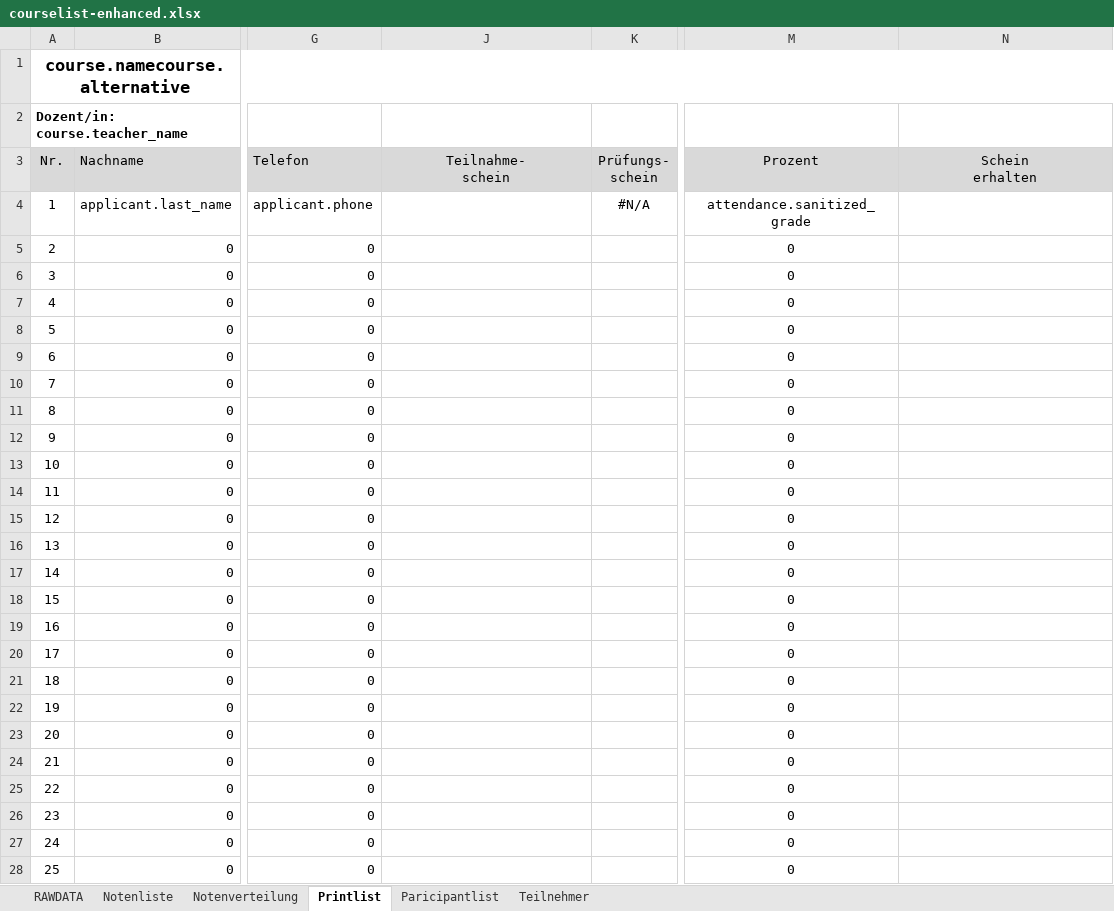
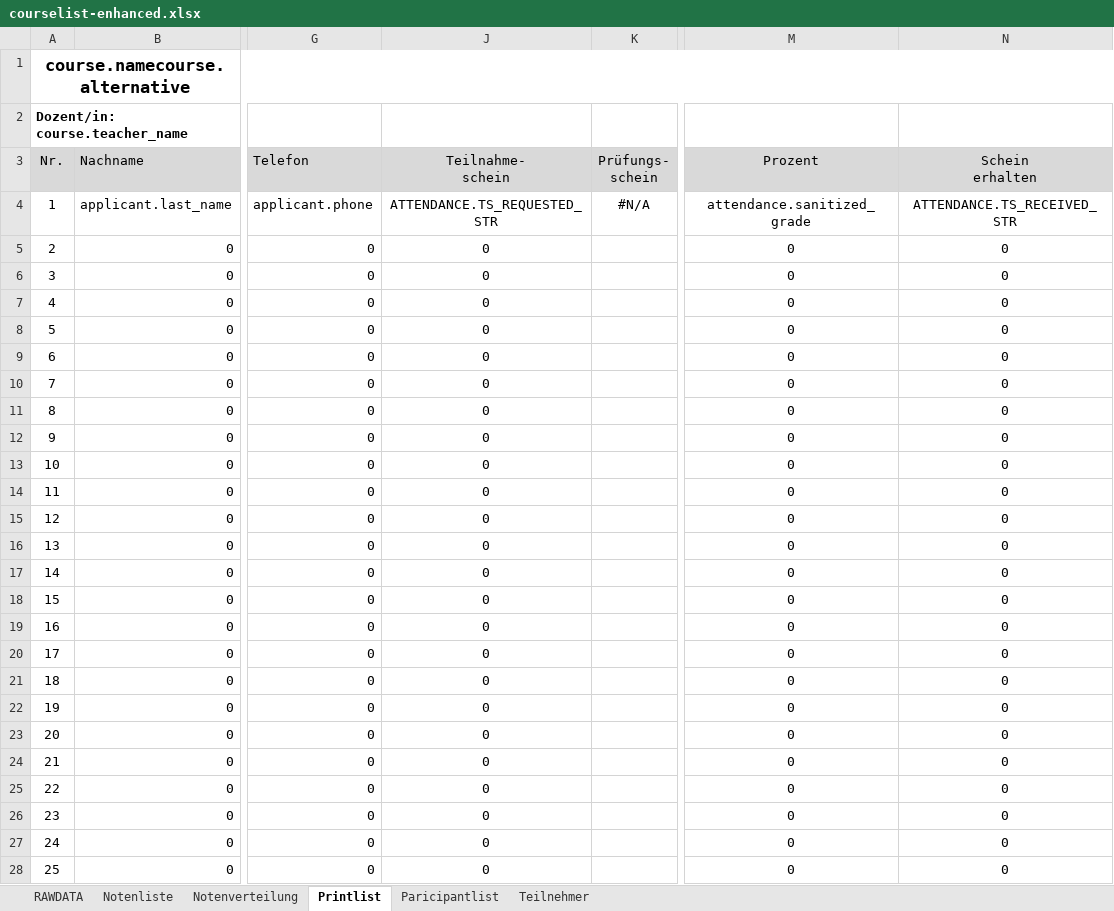
Before and after one commit to spz-signup/spz-signup-webend, an Excel workbook: src/spz/templates/export/courselist-enhanced.xlsx, sheet Printlist, drawn as a sheet; only a part is shown, gaps mark what is left out; values as stored, in another font and other column widths than the file's, no borders; the diff covers the shown part only; the diff names each change by its address in the sheet, - before the commit and + after, or states it on an @@ line.

Commit message:
remove PS column, export TS requested/received status into excel grade lists

```diff
--- a/src/spz/templates/export/courselist-enhanced.xlsx (sheet Printlist)
+++ b/src/spz/templates/export/courselist-enhanced.xlsx (sheet Printlist)
-J4 (Teilnahme- schein): (empty)
+J4 (Teilnahme- schein): ATTENDANCE.TS_REQUESTED_STR
-N4 (Schein erhalten): (empty)
+N4 (Schein erhalten): ATTENDANCE.TS_RECEIVED_STR
-J5:J28 (Teilnahme- schein): (empty)
+J5:J28 (Teilnahme- schein): 0
-N5:N28 (Schein erhalten): (empty)
+N5:N28 (Schein erhalten): 0
```
Also changed, not shown: 20 edited cells elsewhere in this sheet, sheet Notenliste, sheet RAWDATA, formulas that keep their value, src/spz/templates/export/english.xlsx, src/spz/templates/export/spanisch.xlsx, 5 other files.
